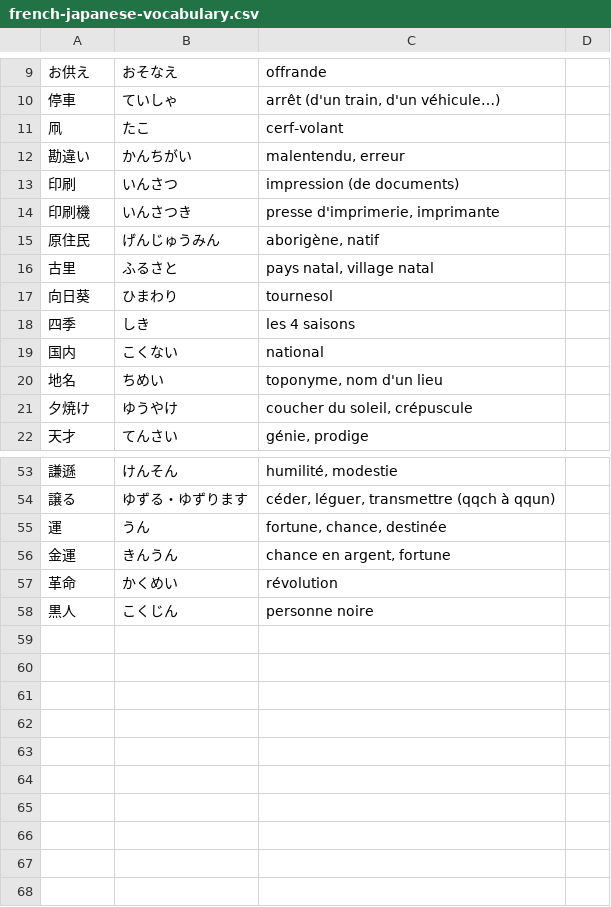
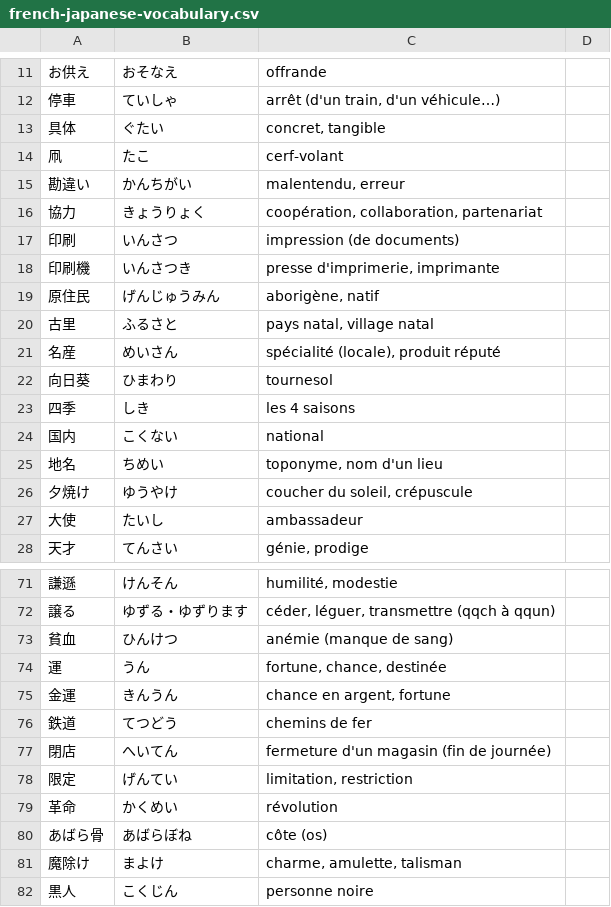
Before and after one commit to leekangsan/french-japanese-vocabulary, a CSV file: french-japanese-vocabulary.csv, drawn as a sheet; only a part is shown, gaps mark what is left out; the diff covers the shown part only; the diff names each change by its address in the sheet, - before the commit and + after, or states it on an @@ line.

```diff
--- a/french-japanese-vocabulary.csv
+++ b/french-japanese-vocabulary.csv
+row 13: 具体 | ぐたい | concret, tangible
+row 16: 協力 | きょうりょく | coopération, collaboration, partenariat
+row 21: 名産 | めいさん | spécialité (locale), produit réputé
+row 27: 大使 | たいし | ambassadeur
+row 73: 貧血 | ひんけつ | anémie (manque de sang)
+row 76: 鉄道 | てつどう | chemins de fer
+row 77: 閉店 | へいてん | fermeture d'un magasin (fin de journée)
+row 78: 限定 | げんてい | limitation, restriction
+row 80: あばら骨 | あばらぼね | côte (os)
+row 81: 魔除け | まよけ | charme, amulette, talisman
```
Also changed, not shown: 14 added rows elsewhere in this file.
